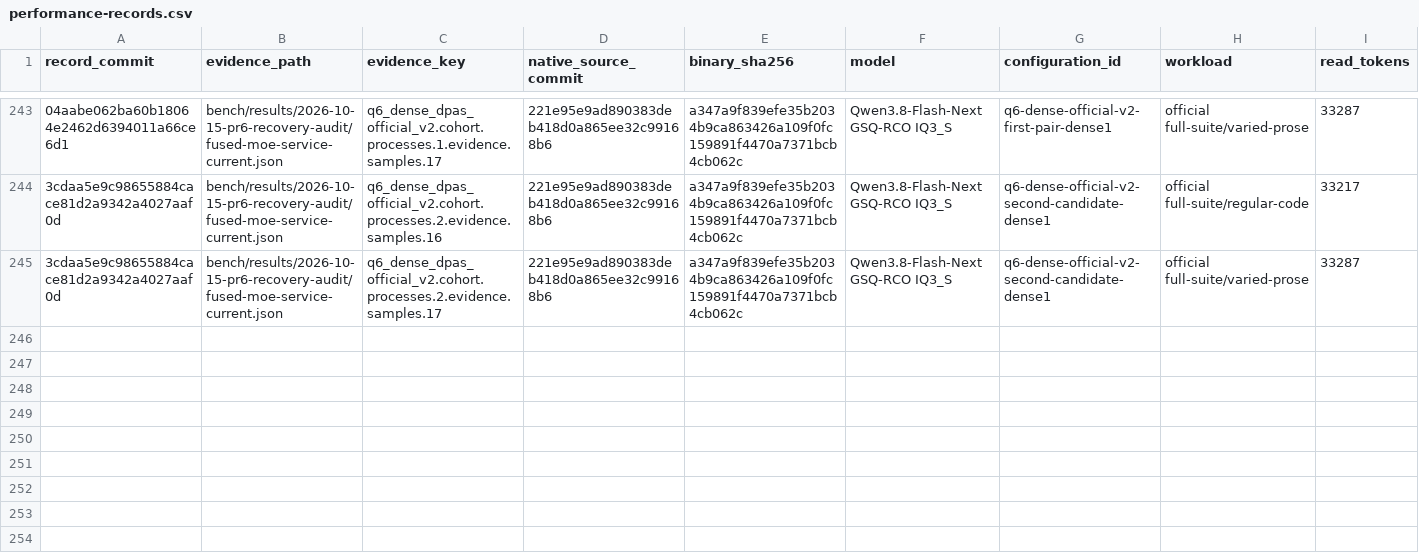
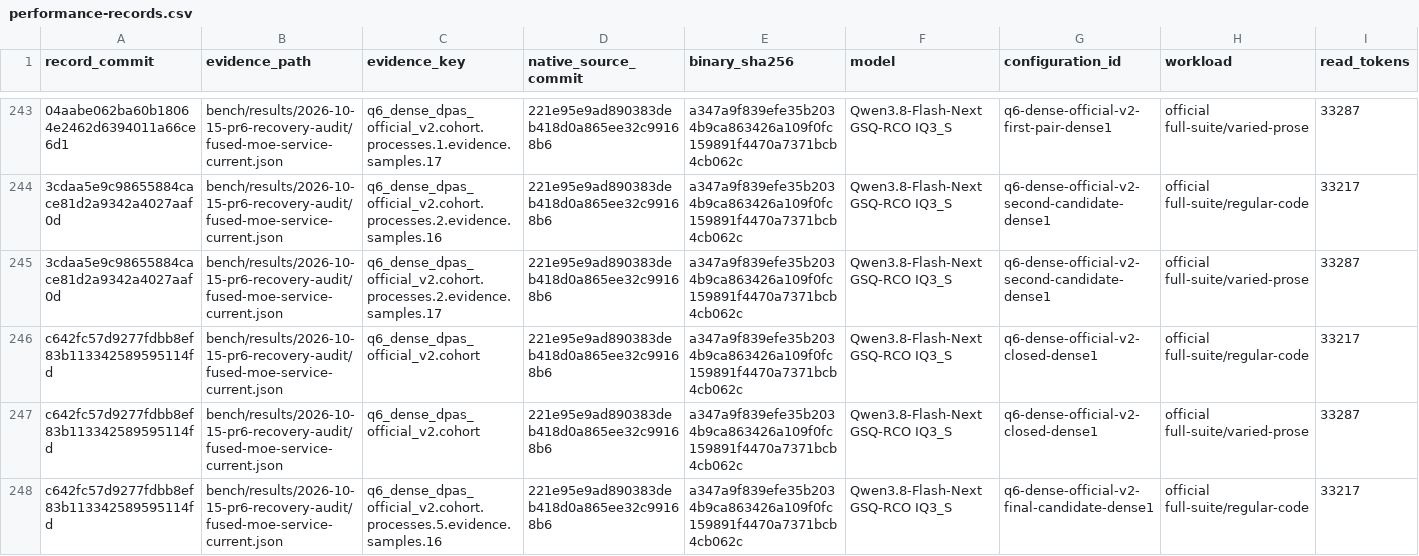
Before and after one commit to yqYo1/Strata, a CSV file: bench/performance-records.csv, drawn as a sheet; only a part is shown, gaps mark what is left out; rows hold the shown columns only; the diff names each change by its address in the sheet, - before the commit and + after, or states it on an @@ line.

Commit message:
bench: index closed dense-DPAS performance milestones

```diff
--- a/bench/performance-records.csv
+++ b/bench/performance-records.csv
+row 246: c642fc57d9277fdbb8ef83b113342589595114fd | bench/results/2026-10-15-pr6-recovery-audit/fused-moe-service-current.json | q6_dense_dpas_official_v2.cohort | 221e95e9ad890383deb418d0a865ee32c99168b6 | a347a9f839efe35b2034b9ca863426a109f0fc159891f4470a7371bcb4cb062c | Qwen3.8-Flash-Next GSQ-RCO IQ3_S | q6-dense-official-v2-closed-dense1 | official full-suite/regular-code | 33217
+row 247: c642fc57d9277fdbb8ef83b113342589595114fd | bench/results/2026-10-15-pr6-recovery-audit/fused-moe-service-current.json | q6_dense_dpas_official_v2.cohort | 221e95e9ad890383deb418d0a865ee32c99168b6 | a347a9f839efe35b2034b9ca863426a109f0fc159891f4470a7371bcb4cb062c | Qwen3.8-Flash-Next GSQ-RCO IQ3_S | q6-dense-official-v2-closed-dense1 | official full-suite/varied-prose | 33287
+row 248: c642fc57d9277fdbb8ef83b113342589595114fd | bench/results/2026-10-15-pr6-recovery-audit/fused-moe-service-current.json | q6_dense_dpas_official_v2.cohort.processes.5.evidence.samples.16 | 221e95e9ad890383deb418d0a865ee32c99168b6 | a347a9f839efe35b2034b9ca863426a109f0fc159891f4470a7371bcb4cb062c | Qwen3.8-Flash-Next GSQ-RCO IQ3_S | q6-dense-official-v2-final-candidate-dense1 | official full-suite/regular-code | 33217
```
Also changed, not shown: 1 other file.
